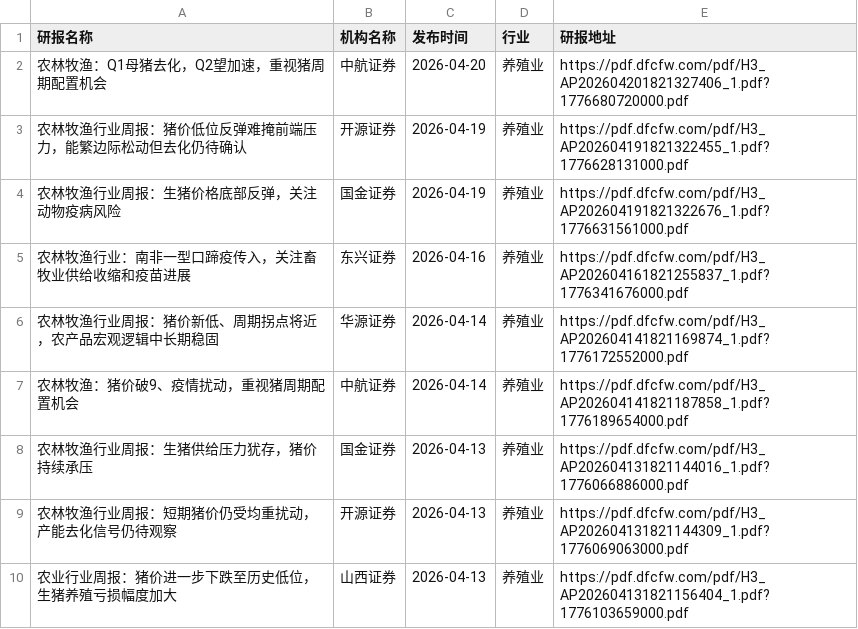
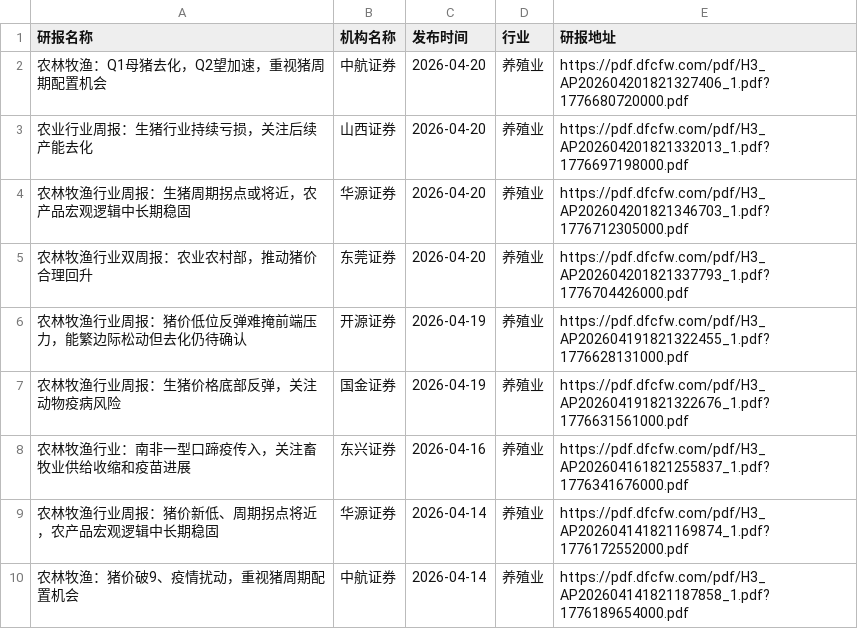
Before and after one commit to yueshandewu/dongcai_report, a CSV file: eastmoney/养殖业.csv, drawn as a sheet; only a part is shown; the shorter side is filled out with more unchanged rows.

```diff
--- a/eastmoney/养殖业.csv
+++ b/eastmoney/养殖业.csv
@@ -2,2 +2,5 @@
 农林牧渔：Q1母猪去化，Q2望加速，重视猪周期配置机会,中航证券,2026-04-20,养殖业,https://pdf.dfcfw.com/pdf/H3_AP202604201821327406_1.pdf?1776680720000.pdf
+农业行业周报：生猪行业持续亏损，关注后续产能去化,山西证券,2026-04-20,养殖业,https://pdf.dfcfw.com/pdf/H3_AP202604201821332013_1.pdf?1776697198000.pdf
+农林牧渔行业周报：生猪周期拐点或将近，农产品宏观逻辑中长期稳固,华源证券,2026-04-20,养殖业,https://pdf.dfcfw.com/pdf/H3_AP202604201821346703_1.pdf?1776712305000.pdf
+农林牧渔行业双周报：农业农村部，推动猪价合理回升,东莞证券,2026-04-20,养殖业,https://pdf.dfcfw.com/pdf/H3_AP202604201821337793_1.pdf?1776704426000.pdf
 农林牧渔行业周报：猪价低位反弹难掩前端压力，能繁边际松动但去化仍待确认,开源证券,2026-04-19,养殖业,https://pdf.dfcfw.com/pdf/H3_AP202604191821322455_1.pdf?1776628131000.pdf
```
Also changed, not shown: eastmoney/IT服务Ⅱ.csv, eastmoney/互联网电商.csv, 31 other files.
